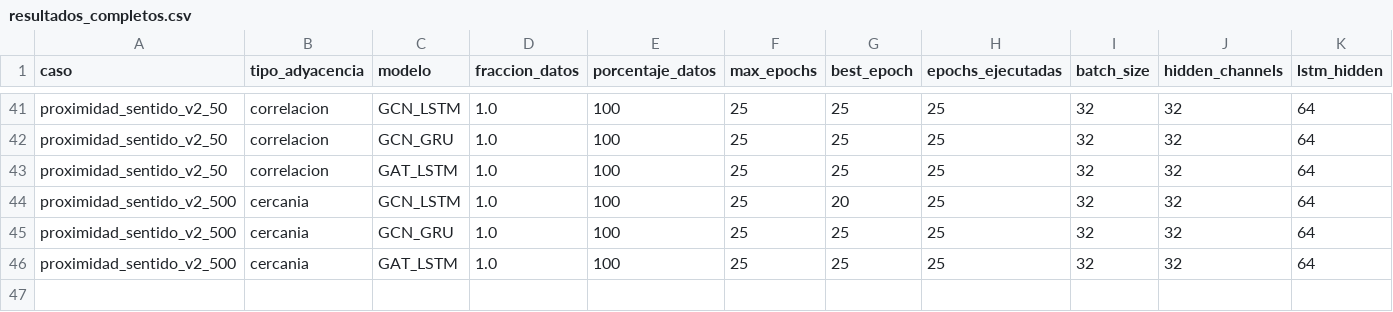
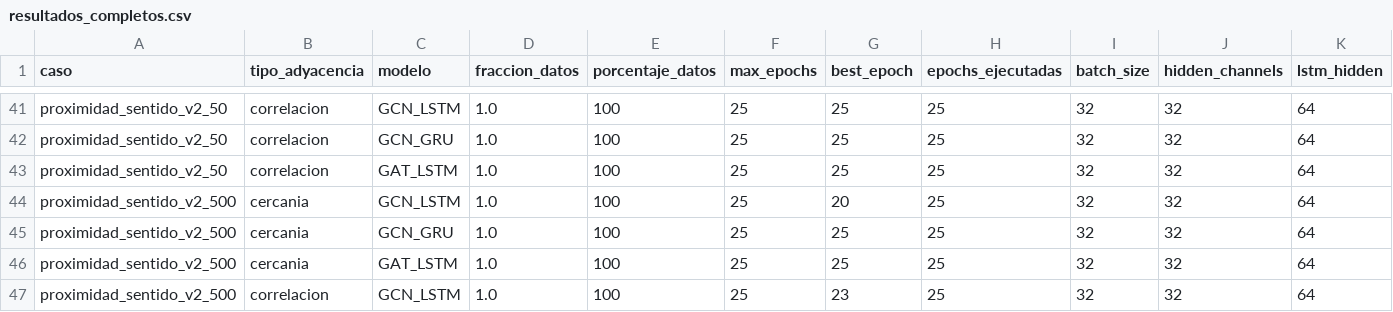
Before and after one commit to maisaarial/prediccion-congestion-trafico-gnn, a CSV file: results/experimentos_epocas_datos/run_20260518_131858/resultados_completos.csv, drawn as a sheet; only a part is shown, gaps mark what is left out; rows hold the shown columns only; the diff names each change by its address in the sheet, - before the commit and + after, or states it on an @@ line.

Commit message:
avance experimento: run_20260518_131858

```diff
--- a/results/experimentos_epocas_datos/run_20260518_131858/resultados_completos.csv
+++ b/results/experimentos_epocas_datos/run_20260518_131858/resultados_completos.csv
+row 47: proximidad_sentido_v2_500 | correlacion | GCN_LSTM | 1.0 | 100 | 25 | 23 | 25 | 32 | 32 | 64
```
Also changed, not shown: 6 other files.
